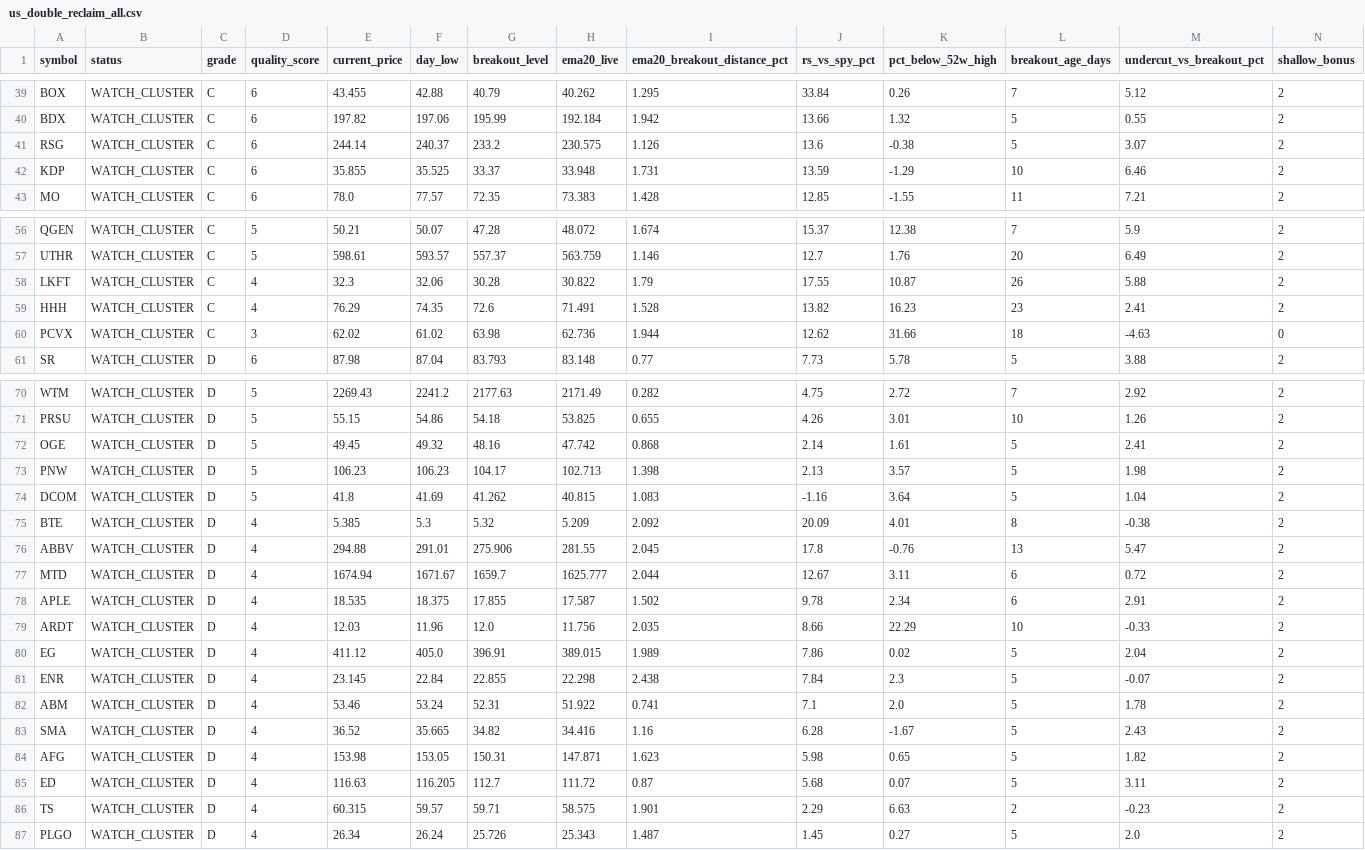
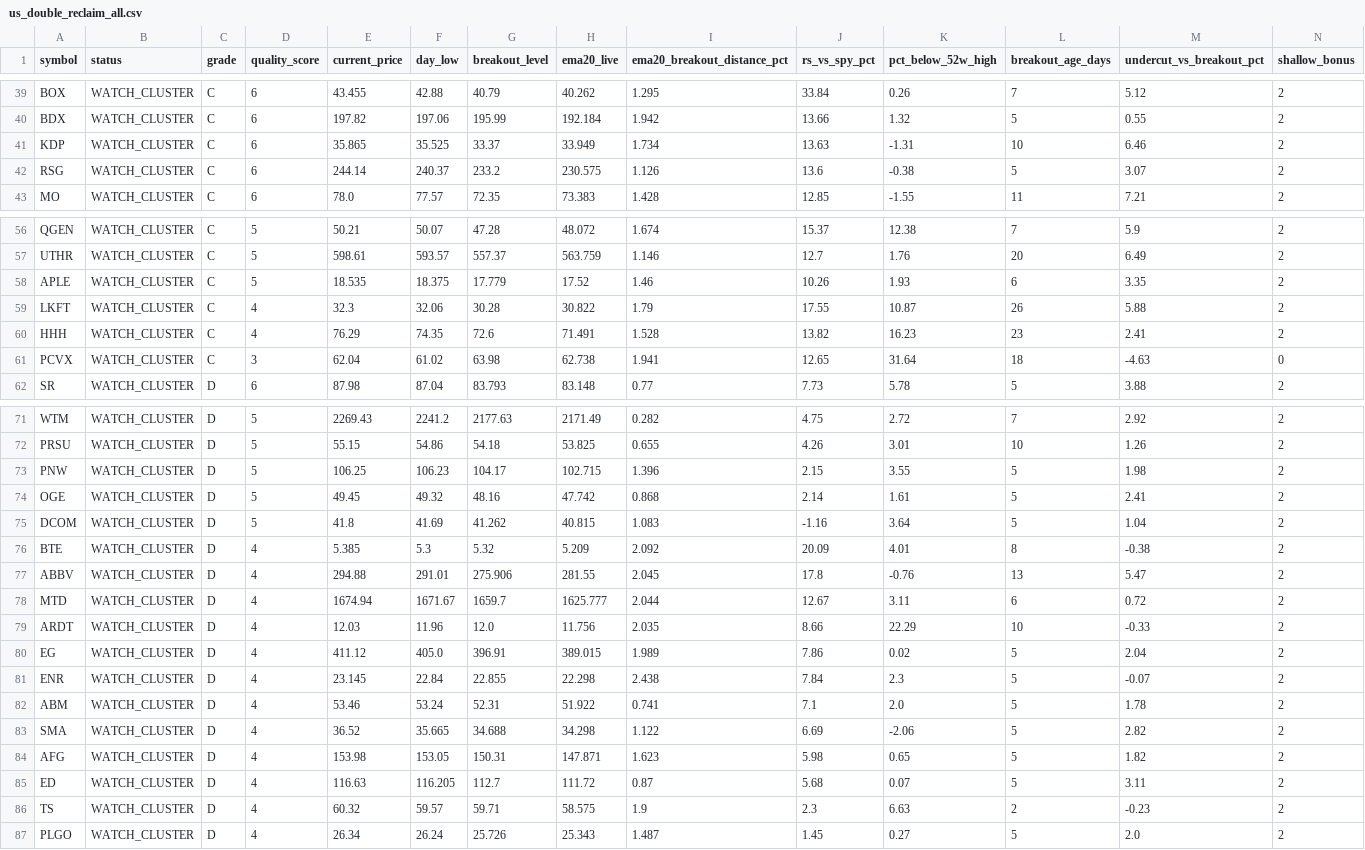
Before and after one commit to fwd5t2g5cw-ops/-daily-market-scanner, a CSV file: latest/us/us_double_reclaim_all.csv, drawn as a sheet; only a part is shown, gaps mark what is left out; removed rows and columns are numbered as before the commit, all else as after; rows hold the shown columns only; the diff covers the shown part only; the diff names each change by its address in the sheet, - before the commit and + after, or states it on an @@ line.

```diff
--- a/latest/us/us_double_reclaim_all.csv
+++ b/latest/us/us_double_reclaim_all.csv
+row 41: KDP | WATCH_CLUSTER | C | 6 | 35.865 | 35.525 | 33.37 | 33.949 | 1.734 | 13.63 | -1.31 | 10 | 6.46 | 2
-row 42: KDP | WATCH_CLUSTER | C | 6 | 35.855 | 35.525 | 33.37 | 33.948 | 1.731 | 13.59 | -1.29 | 10 | 6.46 | 2
+row 58: APLE | WATCH_CLUSTER | C | 5 | 18.535 | 18.375 | 17.779 | 17.52 | 1.46 | 10.26 | 1.93 | 6 | 3.35 | 2
-E61 (current_price): 62.02
+E61 (current_price): 62.04
-H61 (ema20_live): 62.736
+H61 (ema20_live): 62.738
-I61 (ema20_breakout_distance_pct): 1.944
+I61 (ema20_breakout_distance_pct): 1.941
-J61 (rs_vs_spy_pct): 12.62
+J61 (rs_vs_spy_pct): 12.65
-K61 (pct_below_52w_high): 31.66
+K61 (pct_below_52w_high): 31.64
+row 73: PNW | WATCH_CLUSTER | D | 5 | 106.25 | 106.23 | 104.17 | 102.715 | 1.396 | 2.15 | 3.55 | 5 | 1.98 | 2
-row 73: PNW | WATCH_CLUSTER | D | 5 | 106.23 | 106.23 | 104.17 | 102.713 | 1.398 | 2.13 | 3.57 | 5 | 1.98 | 2
-row 78: APLE | WATCH_CLUSTER | D | 4 | 18.535 | 18.375 | 17.855 | 17.587 | 1.502 | 9.78 | 2.34 | 6 | 2.91 | 2
-G83 (breakout_level): 34.82
+G83 (breakout_level): 34.688
-H83 (ema20_live): 34.416
+H83 (ema20_live): 34.298
-I83 (ema20_breakout_distance_pct): 1.16
+I83 (ema20_breakout_distance_pct): 1.122
-J83 (rs_vs_spy_pct): 6.28
+J83 (rs_vs_spy_pct): 6.69
-K83 (pct_below_52w_high): -1.67
+K83 (pct_below_52w_high): -2.06
-M83 (undercut_vs_breakout_pct): 2.43
+M83 (undercut_vs_breakout_pct): 2.82
-E86 (current_price): 60.315
+E86 (current_price): 60.32
-I86 (ema20_breakout_distance_pct): 1.901
+I86 (ema20_breakout_distance_pct): 1.9
-J86 (rs_vs_spy_pct): 2.29
+J86 (rs_vs_spy_pct): 2.3
```
Also changed, not shown: 39 edited cells elsewhere in this file, latest/us/us_double_reclaim_top30.csv, latest/us/us_pre_breakout_compression_today.csv, 5 other files.
